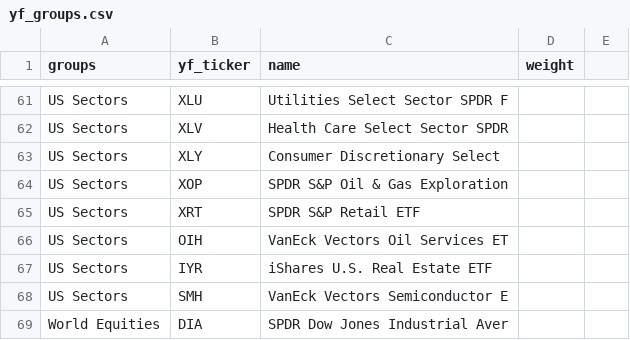
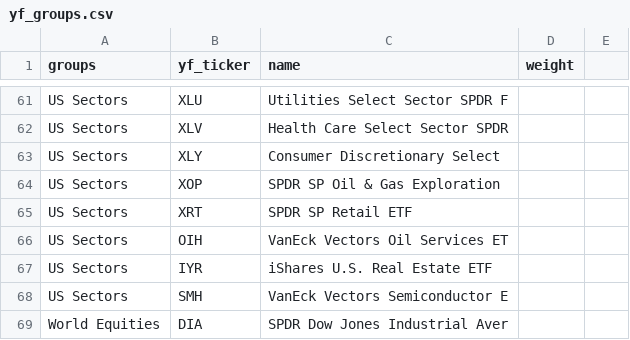
Before and after one commit to Tom12c76/TC_mom, a CSV file: yf_groups.csv, drawn as a sheet; only a part is shown, gaps mark what is left out; the diff covers the shown part only.

```diff
--- a/yf_groups.csv
+++ b/yf_groups.csv
@@ -64,2 +64,2 @@ US Sectors,XLY,Consumer Discretionary Select,
-US Sectors,XOP,SPDR S&P Oil & Gas Exploration,
-US Sectors,XRT,SPDR S&P Retail ETF,
+US Sectors,XOP,SPDR SP Oil & Gas Exploration,,
+US Sectors,XRT,SPDR SP Retail ETF,,
```
Also changed, not shown: 27 edited cells elsewhere in this file, 1 other file.
